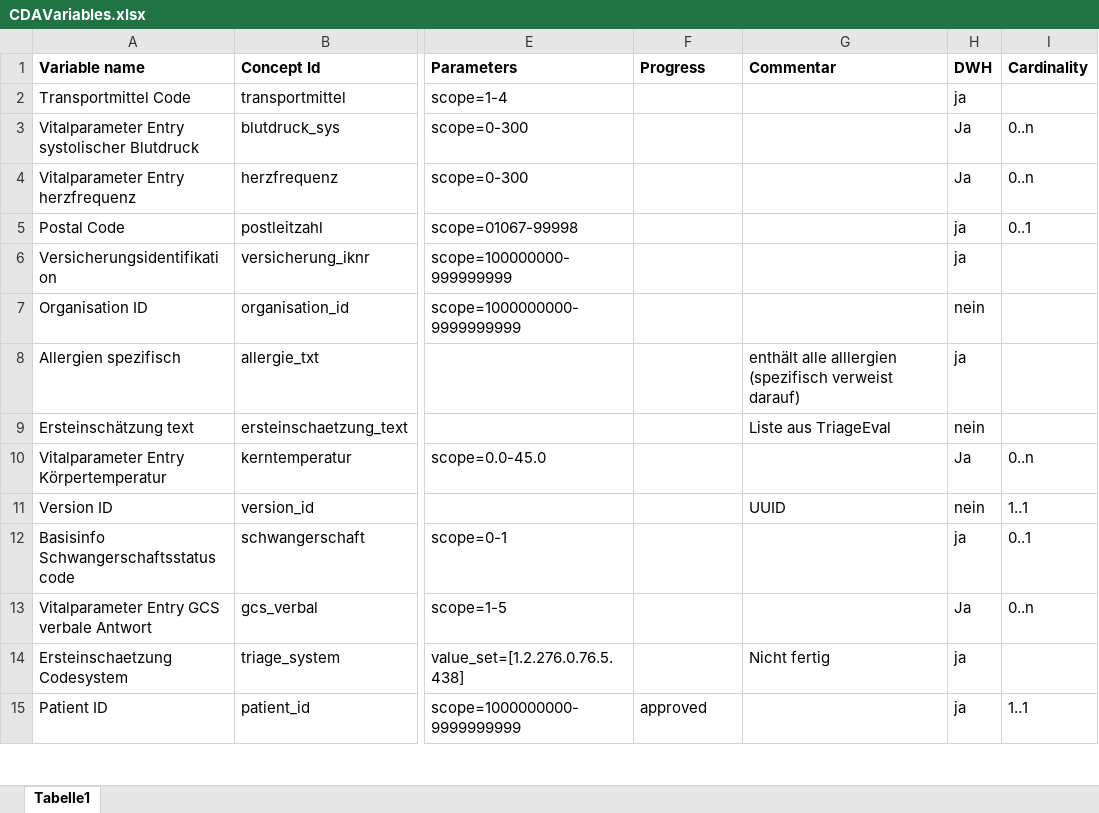
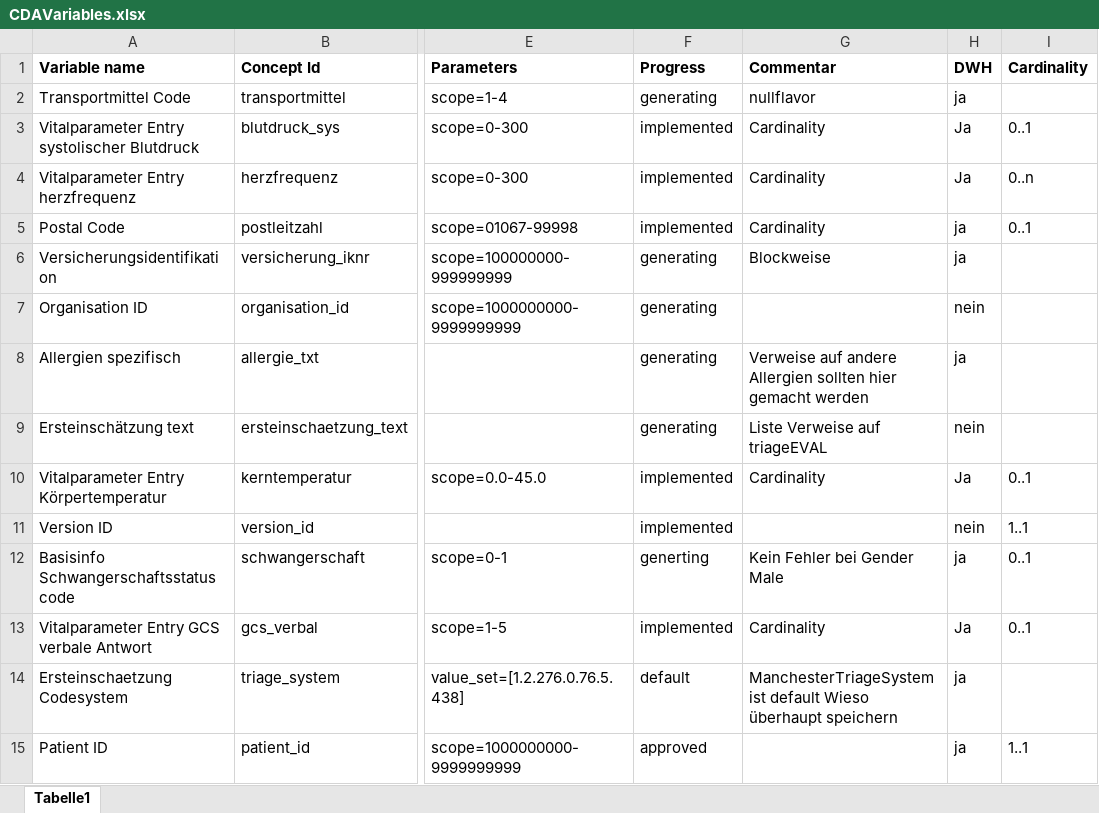
Before and after one commit to aktin/cda-test-data-generator, an Excel workbook: resources/CDAVariables.xlsx, sheet Tabelle1, drawn as a sheet; only a part is shown, gaps mark what is left out; values as stored, in another font and other column widths than the file's, no borders; the diff covers the shown part only; the diff names each change by its address in the sheet, - before the commit and + after, or states it on an @@ line.

Commit message:
Excel progress ausgefüllt und überflüssige Variablen gelöscht

```diff
--- a/resources/CDAVariables.xlsx (sheet Tabelle1)
+++ b/resources/CDAVariables.xlsx (sheet Tabelle1)
-F2 (Progress): (empty)
+F2 (Progress): generating
-G2 (Commentar): (empty)
+G2 (Commentar): nullflavor
-F3:F5 (Progress): (empty)
+F3:F5 (Progress): implemented
-G3:G5 (Commentar): (empty)
+G3:G5 (Commentar): Cardinality
-I3 (Cardinality): 0..n
+I3 (Cardinality): 0..1
-F6:F9 (Progress): (empty)
+F6:F9 (Progress): generating
-G6 (Commentar): (empty)
+G6 (Commentar): Blockweise
-G8 (Commentar): enthält alle alllergien (spezifisch verweist darauf)
+G8 (Commentar): Verweise auf andere Allergien sollten hier gemacht werden
-G9 (Commentar): Liste aus TriageEval
+G9 (Commentar): Liste Verweise auf triageEVAL
-F10:F11 (Progress): (empty)
+F10:F11 (Progress): implemented
-G10 (Commentar): (empty)
+G10 (Commentar): Cardinality
-I10 (Cardinality): 0..n
+I10 (Cardinality): 0..1
-G11 (Commentar): UUID
+G11 (Commentar): (empty)
-F12 (Progress): (empty)
+F12 (Progress): generting
-G12 (Commentar): (empty)
+G12 (Commentar): Kein Fehler bei Gender Male
-F13 (Progress): (empty)
+F13 (Progress): implemented
-G13 (Commentar): (empty)
+G13 (Commentar): Cardinality
-I13 (Cardinality): 0..n
+I13 (Cardinality): 0..1
-F14 (Progress): (empty)
+F14 (Progress): default
-G14 (Commentar): Nicht fertig
+G14 (Commentar): ManchesterTriageSystem ist default Wieso überhaupt speichern
```
Also changed, not shown: 7 removed rows and 101 edited cells elsewhere in this sheet, 1 other file.
